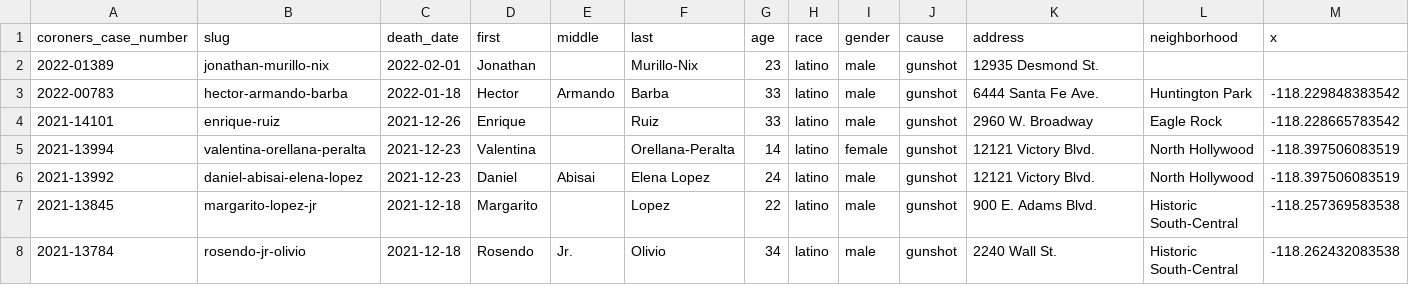
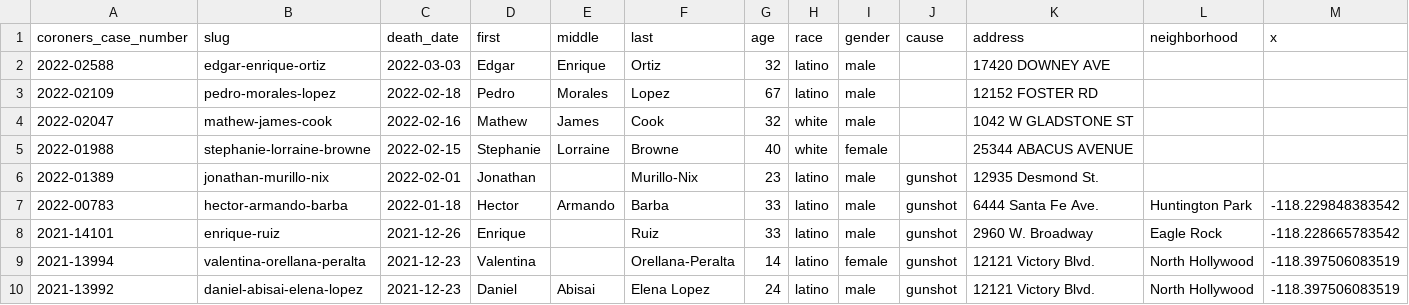
Before and after one commit to datadesk/los-angeles-police-killings-data, a CSV file: los-angeles-police-killings.csv, drawn as a sheet; only a part is shown; the shorter side is filled out with more unchanged rows; rows hold the shown columns only; the diff names each change by its address in the sheet, - before the commit and + after, or states it on an @@ line.

```diff
--- a/los-angeles-police-killings.csv
+++ b/los-angeles-police-killings.csv
+row 2: 2022-02588 | edgar-enrique-ortiz | 2022-03-03 | Edgar | Enrique | Ortiz | 32 | latino | male |  | 17420 DOWNEY AVE
+row 3: 2022-02109 | pedro-morales-lopez | 2022-02-18 | Pedro | Morales | Lopez | 67 | latino | male |  | 12152 FOSTER RD
+row 4: 2022-02047 | mathew-james-cook | 2022-02-16 | Mathew | James | Cook | 32 | white | male |  | 1042 W GLADSTONE ST
+row 5: 2022-01988 | stephanie-lorraine-browne | 2022-02-15 | Stephanie | Lorraine | Browne | 40 | white | female |  | 25344 ABACUS AVENUE
```
